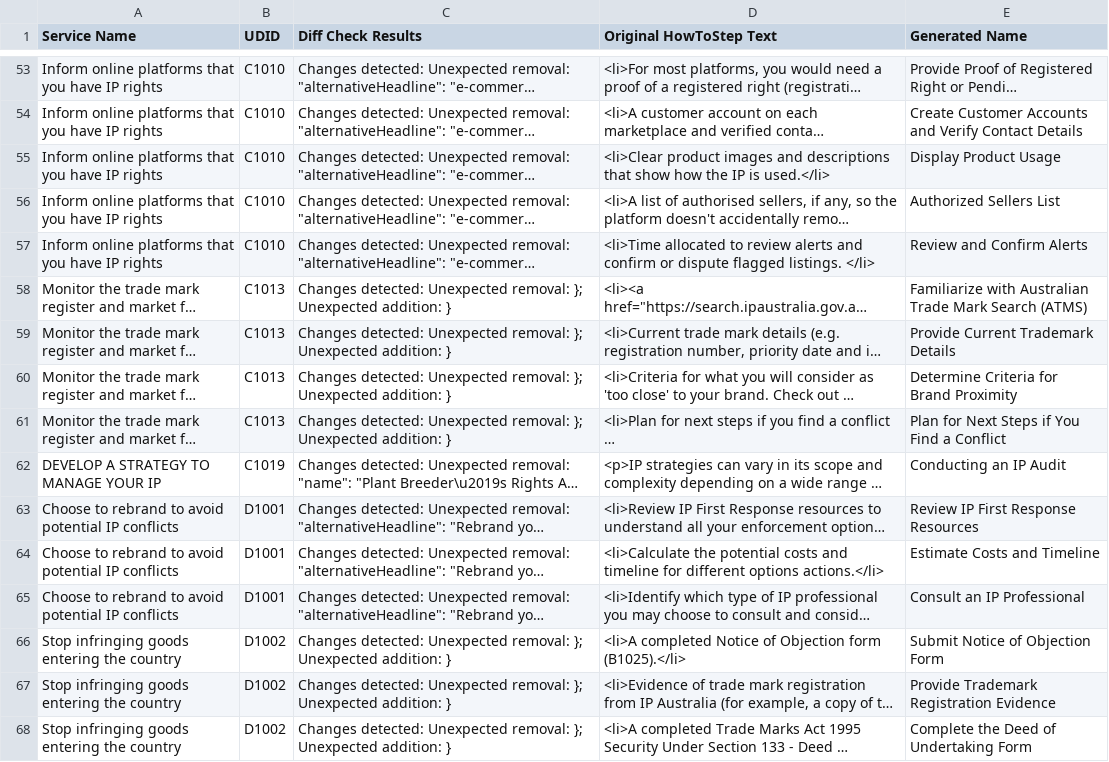
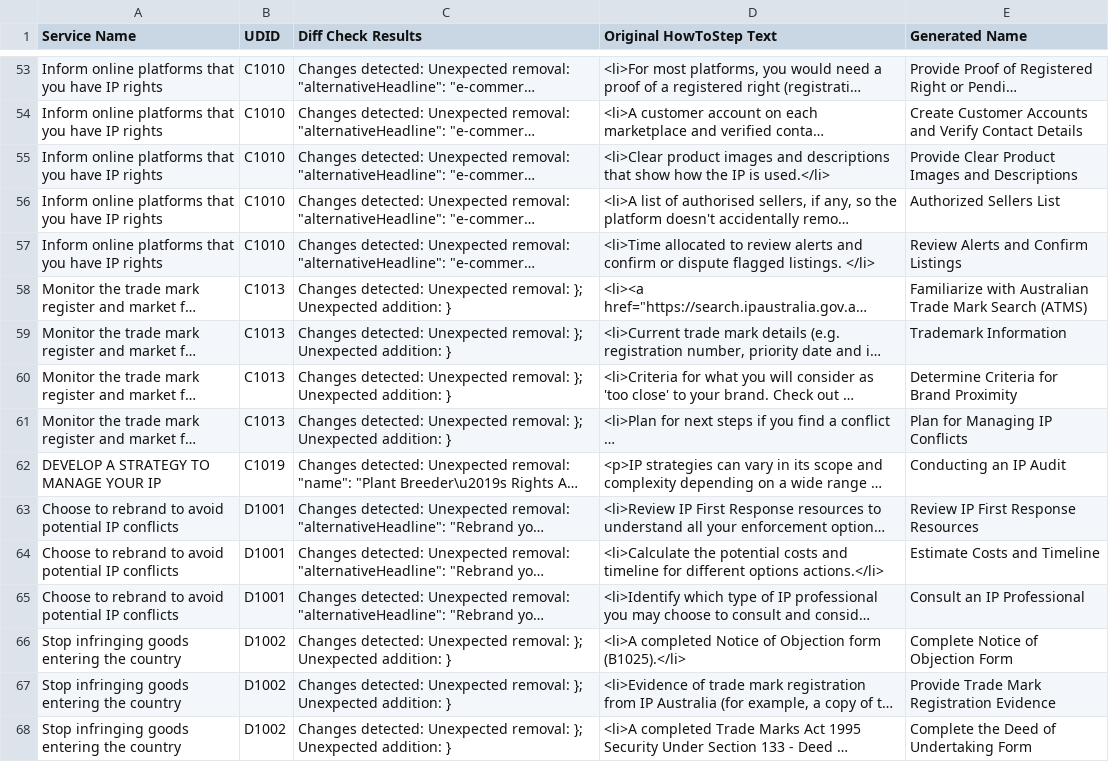
Before and after one commit to Thomas-Amann-IPAustralia/DeterministicSchemaConversion, a CSV file: after_action_report.csv, drawn as a sheet; only a part is shown, gaps mark what is left out; long unchanged cells end in …; the diff covers the shown part only; the diff names each change by its address in the sheet, - before the commit and + after, or states it on an @@ line.

```diff
--- a/after_action_report.csv
+++ b/after_action_report.csv
-E55 (Generated Name): Display Product Usage
+E55 (Generated Name): Provide Clear Product Images and Descriptions
-E57 (Generated Name): Review and Confirm Alerts
+E57 (Generated Name): Review Alerts and Confirm Listings
-E59 (Generated Name): Provide Current Trademark Details
+E59 (Generated Name): Trademark Information
-E61 (Generated Name): Plan for Next Steps if You Find a Conflict
+E61 (Generated Name): Plan for Managing IP Conflicts
-E66 (Generated Name): Submit Notice of Objection Form
+E66 (Generated Name): Complete Notice of Objection Form
-E67 (Generated Name): Provide Trademark Registration Evidence
+E67 (Generated Name): Provide Trade Mark Registration Evidence
```
Also changed, not shown: 78 edited cells elsewhere in this file, 39 other files.
